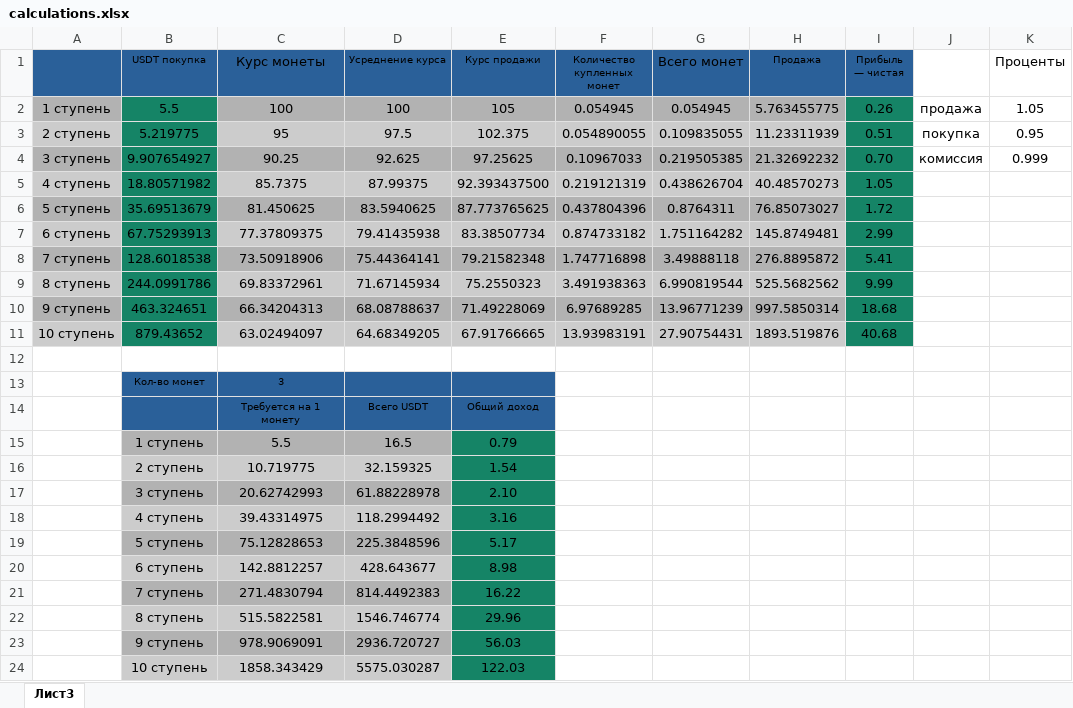
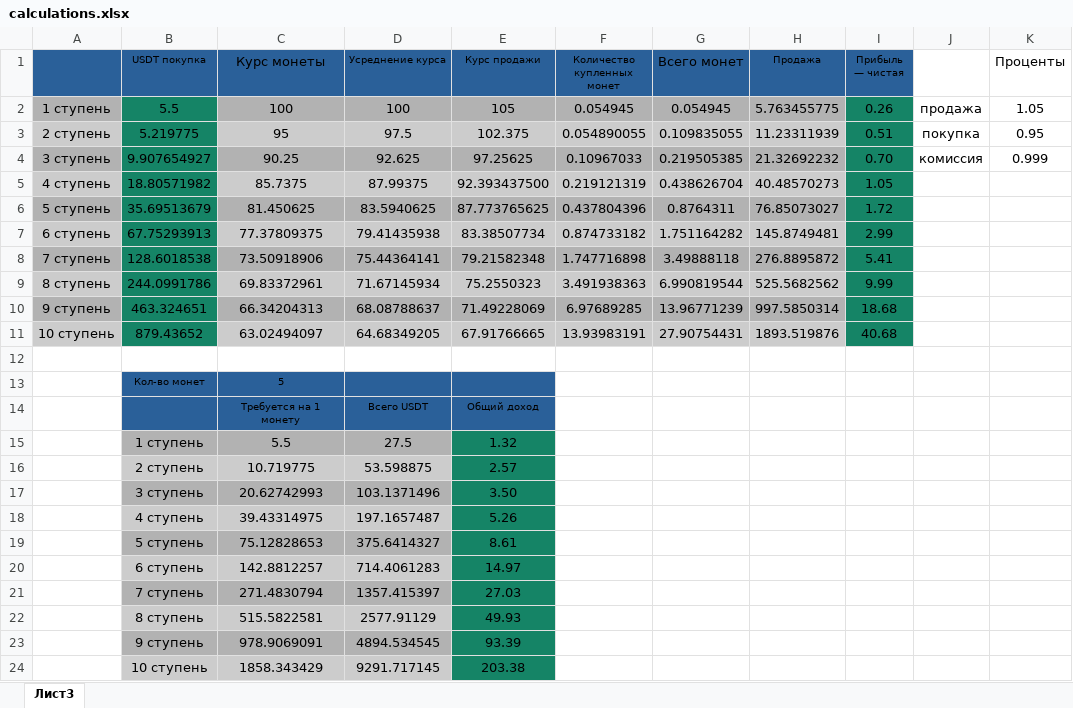
Before and after one commit to kasyak999/Cripto_bot, an Excel workbook: calculations.xlsx, sheet Лист3, drawn as a sheet; values as stored, in another font and other column widths than the file's, no borders; the diff names each change by its address in the sheet, - before the commit and + after, or states it on an @@ line.

Commit message:
up

```diff
--- a/calculations.xlsx (sheet Лист3)
+++ b/calculations.xlsx (sheet Лист3)
-C13 (Курс монеты): 3
+C13 (Курс монеты): 5
-D15 (Усреднение курса): 16.5
+D15 (Усреднение курса): 27.5
-E15 (Курс продажи): 0.79
+E15 (Курс продажи): 1.32
-D16 (Усреднение курса): 32.159325
+D16 (Усреднение курса): 53.598875
-E16 (Курс продажи): 1.54
+E16 (Курс продажи): 2.57
-D17 (Усреднение курса): 61.88228978
+D17 (Усреднение курса): 103.1371496
-E17 (Курс продажи): 2.10
+E17 (Курс продажи): 3.50
-D18 (Усреднение курса): 118.2994492
+D18 (Усреднение курса): 197.1657487
-E18 (Курс продажи): 3.16
+E18 (Курс продажи): 5.26
-D19 (Усреднение курса): 225.3848596
+D19 (Усреднение курса): 375.6414327
-E19 (Курс продажи): 5.17
+E19 (Курс продажи): 8.61
-D20 (Усреднение курса): 428.643677
+D20 (Усреднение курса): 714.4061283
-E20 (Курс продажи): 8.98
+E20 (Курс продажи): 14.97
-D21 (Усреднение курса): 814.4492383
+D21 (Усреднение курса): 1357.415397
-E21 (Курс продажи): 16.22
+E21 (Курс продажи): 27.03
-D22 (Усреднение курса): 1546.746774
+D22 (Усреднение курса): 2577.91129
-E22 (Курс продажи): 29.96
+E22 (Курс продажи): 49.93
-D23 (Усреднение курса): 2936.720727
+D23 (Усреднение курса): 4894.534545
-E23 (Курс продажи): 56.03
+E23 (Курс продажи): 93.39
-D24 (Усреднение курса): 5575.030287
+D24 (Усреднение курса): 9291.717145
-E24 (Курс продажи): 122.03
+E24 (Курс продажи): 203.38
```
